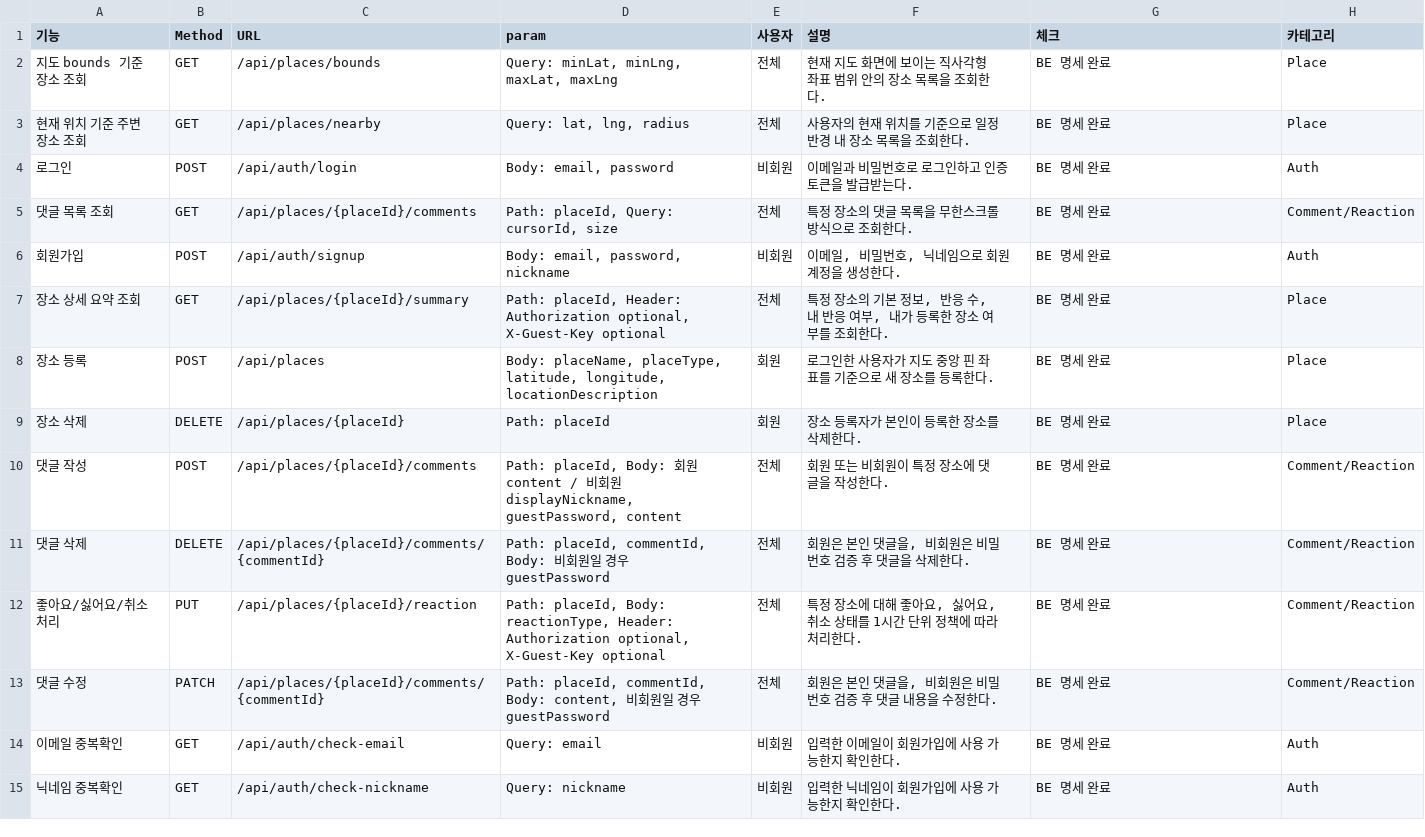
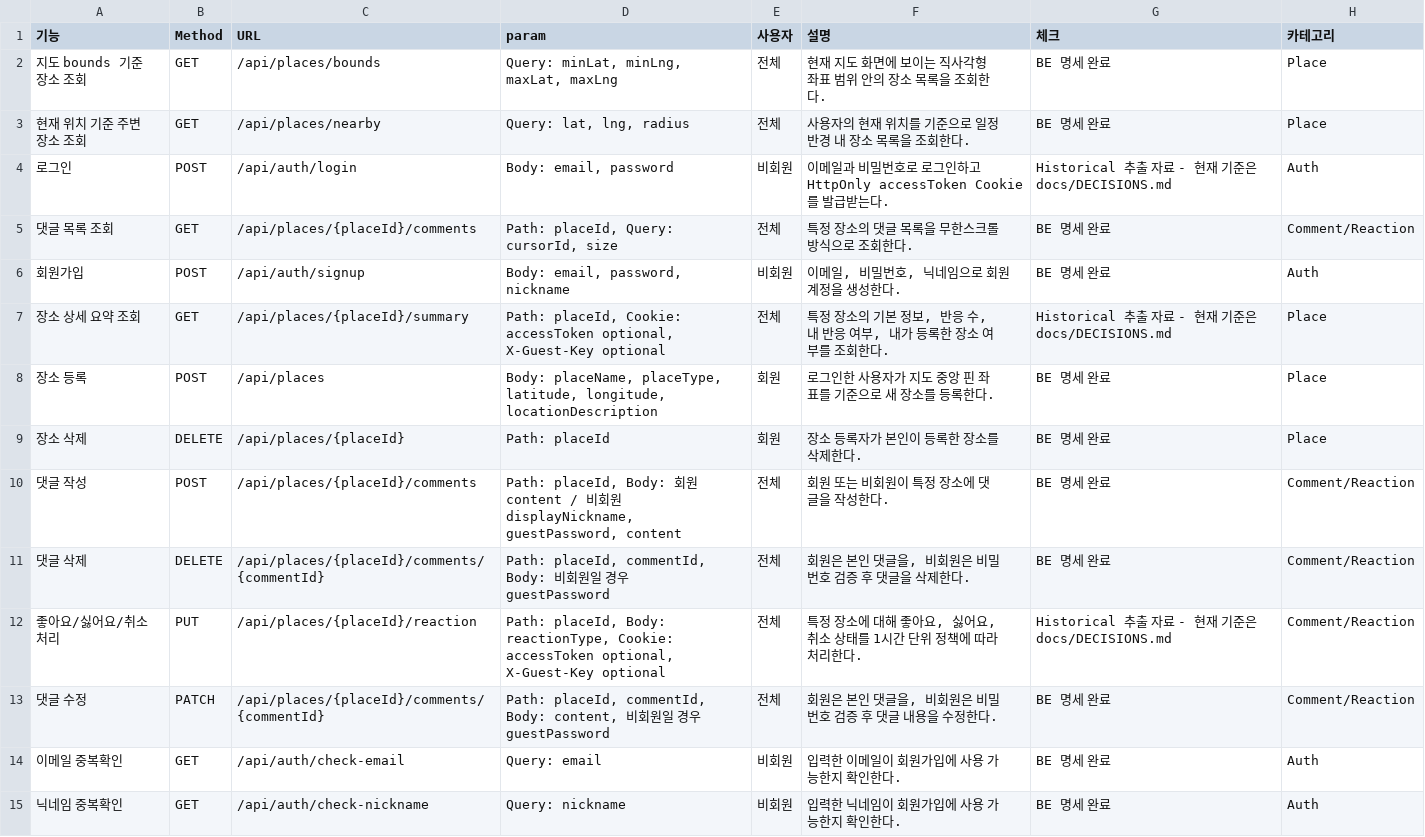
Before and after one commit to hongik-luke/Piumteo, a CSV file: docs/references/extracted/api_endpoints.csv, drawn as a sheet.

```diff
--- a/docs/references/extracted/api_endpoints.csv
+++ b/docs/references/extracted/api_endpoints.csv
@@ -3,6 +3,6 @@
 현재 위치 기준 주변 장소 조회,GET,/api/places/nearby,"Query: lat, lng, radius ",전체,사용자의 현재 위치를 기준으로 일정 반경 내 장소 목록을 조회한다.,BE 명세 완료,Place
-로그인,POST,/api/auth/login,"Body: email, password",비회원,이메일과 비밀번호로 로그인하고 인증 토큰을 발급받는다.,BE 명세 완료,Auth
+로그인,POST,/api/auth/login,"Body: email, password",비회원,이메일과 비밀번호로 로그인하고 HttpOnly accessToken Cookie를 발급받는다.,Historical 추출 자료 - 현재 기준은 docs/DECISIONS.md,Auth
 댓글 목록 조회,GET,/api/places/{placeId}/comments,"Path: placeId, Query: cursorId, size",전체,특정 장소의 댓글 목록을 무한스크롤 방식으로 조회한다.,BE 명세 완료,Comment/Reaction
 회원가입,POST,/api/auth/signup,"Body: email, password, nickname",비회원,"이메일, 비밀번호, 닉네임으로 회원 계정을 생성한다.",BE 명세 완료,Auth
-장소 상세 요약 조회,GET,/api/places/{placeId}/summary,"Path: placeId, Header: Authorization optional, X-Guest-Key optional",전체,"특정 장소의 기본 정보, 반응 수, 내 반응 여부, 내가 등록한 장소 여부를 조회한다.",BE 명세 완료,Place
+장소 상세 요약 조회,GET,/api/places/{placeId}/summary,"Path: placeId, Cookie: accessToken optional, X-Guest-Key optional",전체,"특정 장소의 기본 정보, 반응 수, 내 반응 여부, 내가 등록한 장소 여부를 조회한다.",Historical 추출 자료 - 현재 기준은 docs/DECISIONS.md,Place
 장소 등록,POST,/api/places,"Body: placeName, placeType, latitude, longitude, locationDescription",회원,로그인한 사용자가 지도 중앙 핀 좌표를 기준으로 새 장소를 등록한다.,BE 명세 완료,Place
@@ -11,3 +11,3 @@
 댓글 삭제,DELETE,/api/places/{placeId}/comments/{commentId},"Path: placeId, commentId, Body: 비회원일 경우 guestPassword",전체,"회원은 본인 댓글을, 비회원은 비밀번호 검증 후 댓글을 삭제한다.",BE 명세 완료,Comment/Reaction
-좋아요/싫어요/취소 처리,PUT,/api/places/{placeId}/reaction,"Path: placeId, Body: reactionType, Header: Authorization optional, X-Guest-Key optional",전체,"특정 장소에 대해 좋아요, 싫어요, 취소 상태를 1시간 단위 정책에 따라 처리한다.",BE 명세 완료,Comment/Reaction
+좋아요/싫어요/취소 처리,PUT,/api/places/{placeId}/reaction,"Path: placeId, Body: reactionType, Cookie: accessToken optional, X-Guest-Key optional",전체,"특정 장소에 대해 좋아요, 싫어요, 취소 상태를 1시간 단위 정책에 따라 처리한다.",Historical 추출 자료 - 현재 기준은 docs/DECISIONS.md,Comment/Reaction
 댓글 수정,PATCH,/api/places/{placeId}/comments/{commentId},"Path: placeId, commentId, Body: content, 비회원일 경우 guestPassword",전체,"회원은 본인 댓글을, 비회원은 비밀번호 검증 후 댓글 내용을 수정한다.",BE 명세 완료,Comment/Reaction
```
Also changed, not shown: 14 other files.
